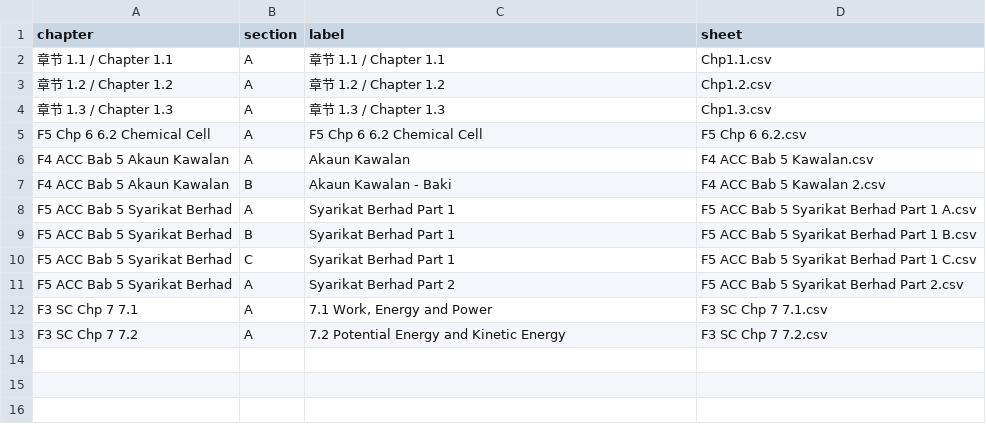
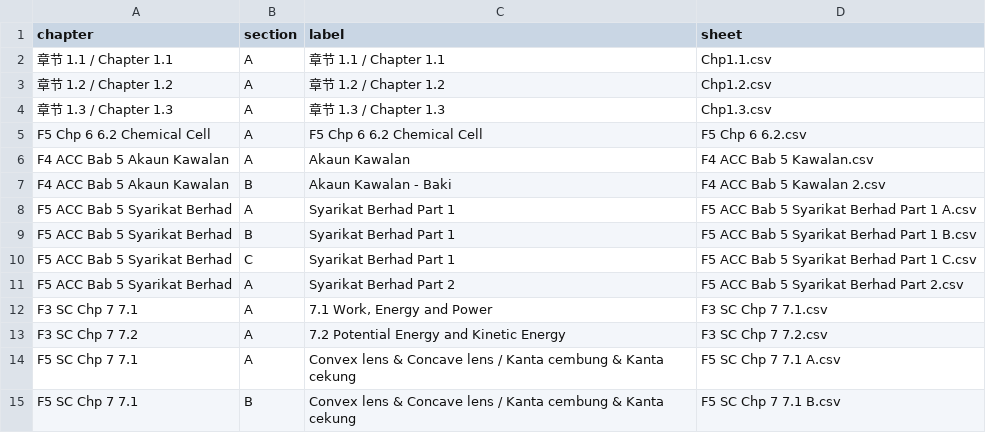
Before and after one commit to nobody0619/quiz-website, a CSV file: Chapters.csv, drawn as a sheet.

```diff
--- a/Chapters.csv
+++ b/Chapters.csv
@@ -13 +13,3 @@ F3 SC Chp 7 7.1,A,"7.1 Work, Energy and Power",F3 SC Chp 7 7.1.csv
 F3 SC Chp 7 7.2,A,7.2 Potential Energy and Kinetic Energy,F3 SC Chp 7 7.2.csv
+F5 SC Chp 7 7.1,A,Convex lens & Concave lens / Kanta cembung & Kanta cekung,F5 SC Chp 7 7.1 A.csv
+F5 SC Chp 7 7.1,B,Convex lens & Concave lens / Kanta cembung & Kanta cekung,F5 SC Chp 7 7.1 B.csv
```
Also changed, not shown: 2 other files.
